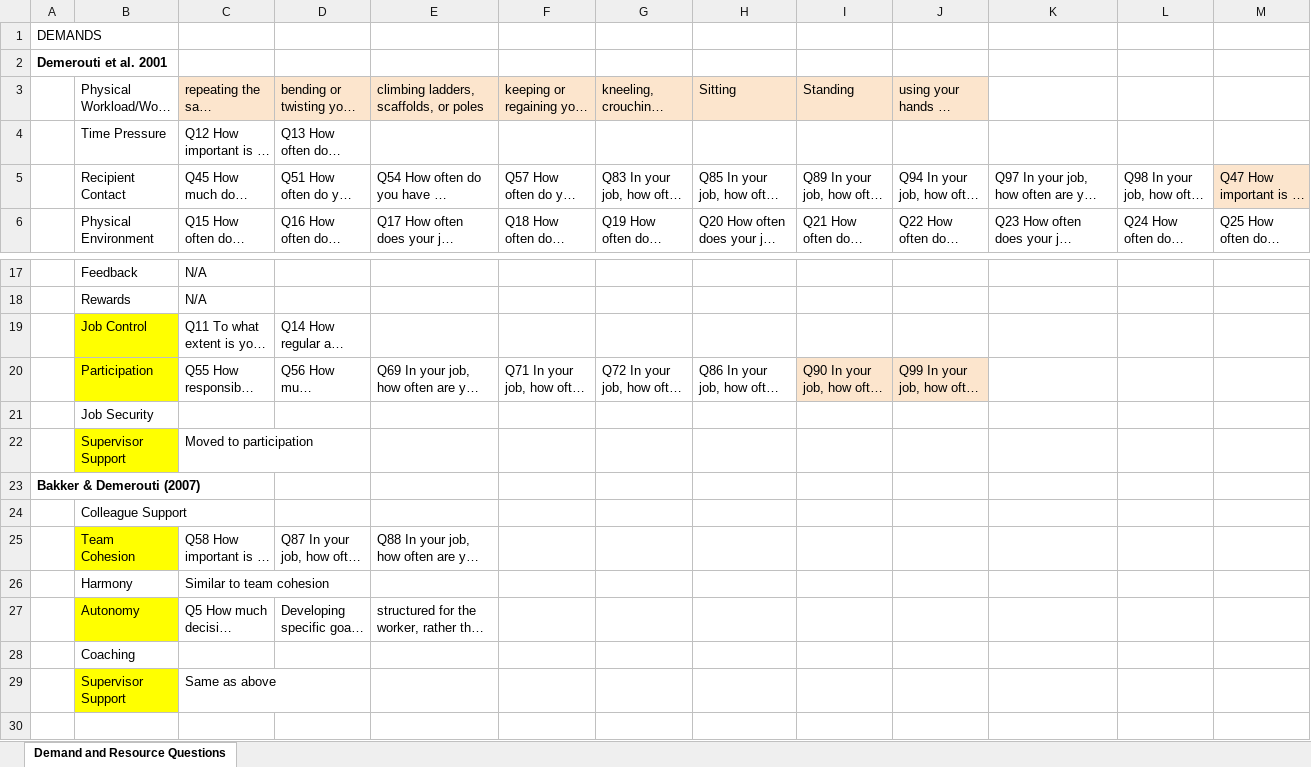
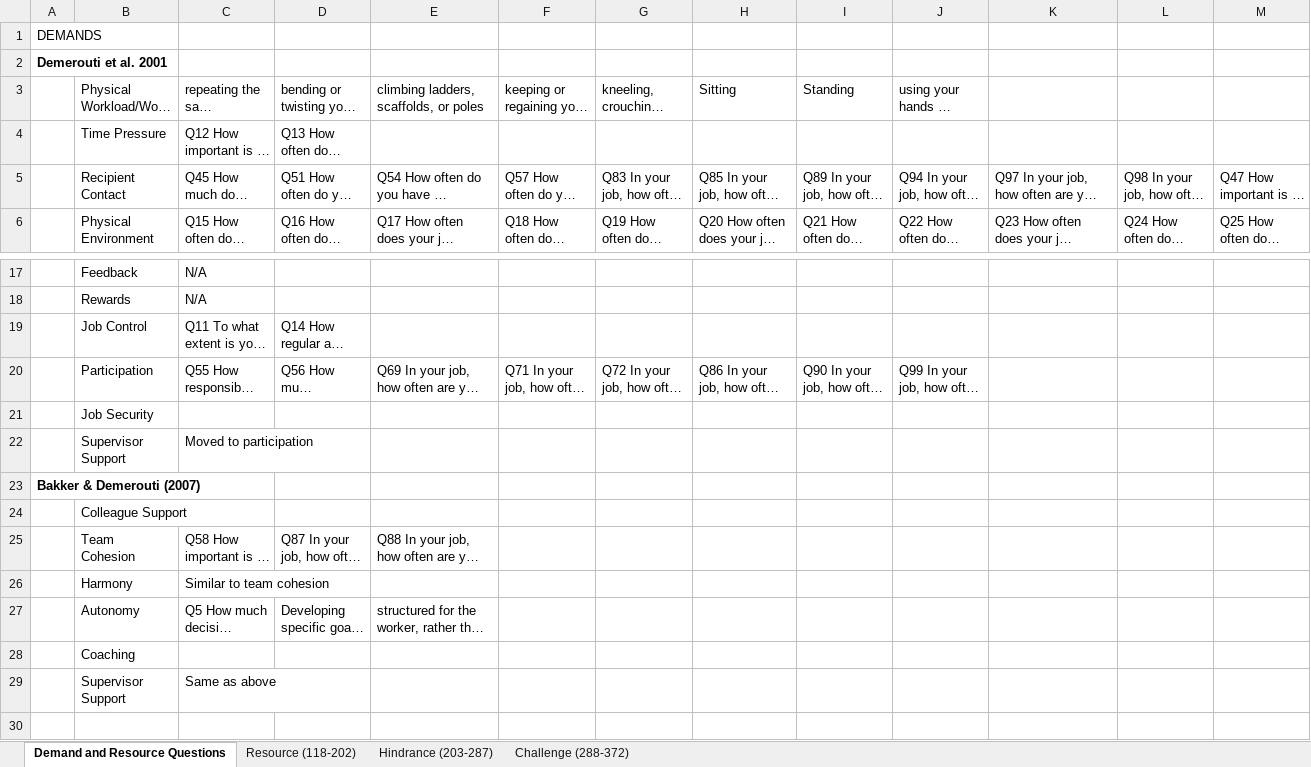
Before and after one commit to jtkulas/JDRJournalSubmission, an Excel workbook: onet_demand_resource_match.xlsx, sheet Demand and Resource Questions, drawn as a sheet; only a part is shown, gaps mark what is left out; long unchanged cells end in …; values as stored, in another font and other column widths than the file's, no borders; the diff names each change by its address in the sheet, - before the commit and + after, or states it on an @@ line.

Commit message:
Created scale scores of onet items grouped into literature-based job resource and demand categories.

```diff
--- a/onet_demand_resource_match.xlsx (sheet Demand and Resource Questions)
+++ b/onet_demand_resource_match.xlsx (sheet Demand and Resource Questions)
+sheet tab: Resource (118-202)
+sheet tab: Hindrance (203-287)
+sheet tab: Challenge (288-372)
-C3:J3 fill: #FCE5CD
+C3:J3 fill: none
-M5 fill: #FCE5CD
+M5 fill: none
-B19:B20 fill: #FFFF00
+B19:B20 fill: none
-I20:J20 fill: #FCE5CD
+I20:J20 fill: none
-B22 fill: #FFFF00
+B22 fill: none
-B25 fill: #FFFF00
+B25 fill: none
-B27 fill: #FFFF00
+B27 fill: none
-B29 fill: #FFFF00
+B29 fill: none
```
Also changed, not shown: 11 other files.
